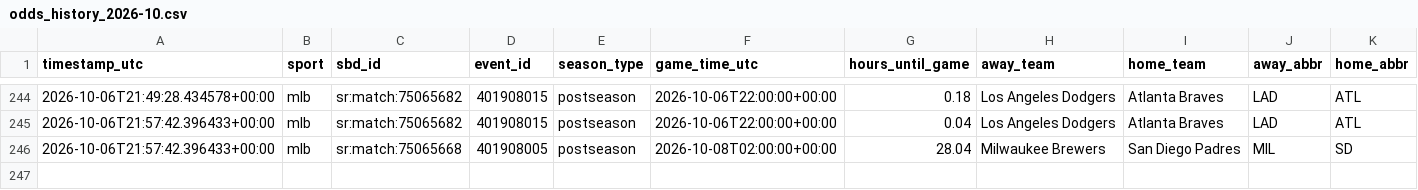
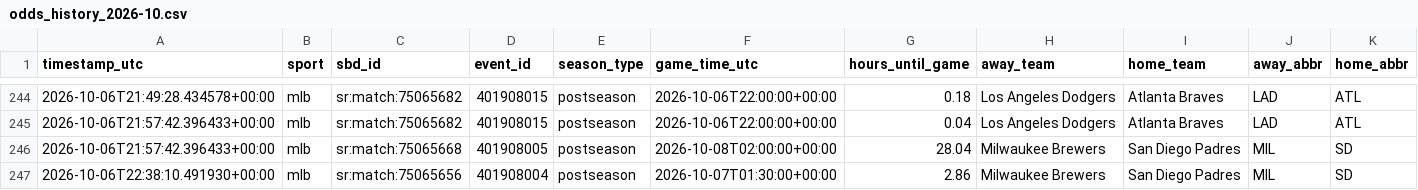
Before and after one commit to fallking123/money-flow-tracker, a CSV file: docs/data/mlb/odds_history_2026-10.csv, drawn as a sheet; only a part is shown, gaps mark what is left out; rows hold the shown columns only; the diff names each change by its address in the sheet, - before the commit and + after, or states it on an @@ line.

```diff
--- a/docs/data/mlb/odds_history_2026-10.csv
+++ b/docs/data/mlb/odds_history_2026-10.csv
+row 247: 2026-10-06T22:38:10.491930+00:00 | mlb | sr:match:75065656 | 401908004 | postseason | 2026-10-07T01:30:00+00:00 | 2.86 | Milwaukee Brewers | San Diego Padres | MIL | SD
```
Also changed, not shown: docs/data/mlb/odds_books_2026-10.csv, docs/data/mlb/pinnacle_2026-10.csv, 13 other files.
